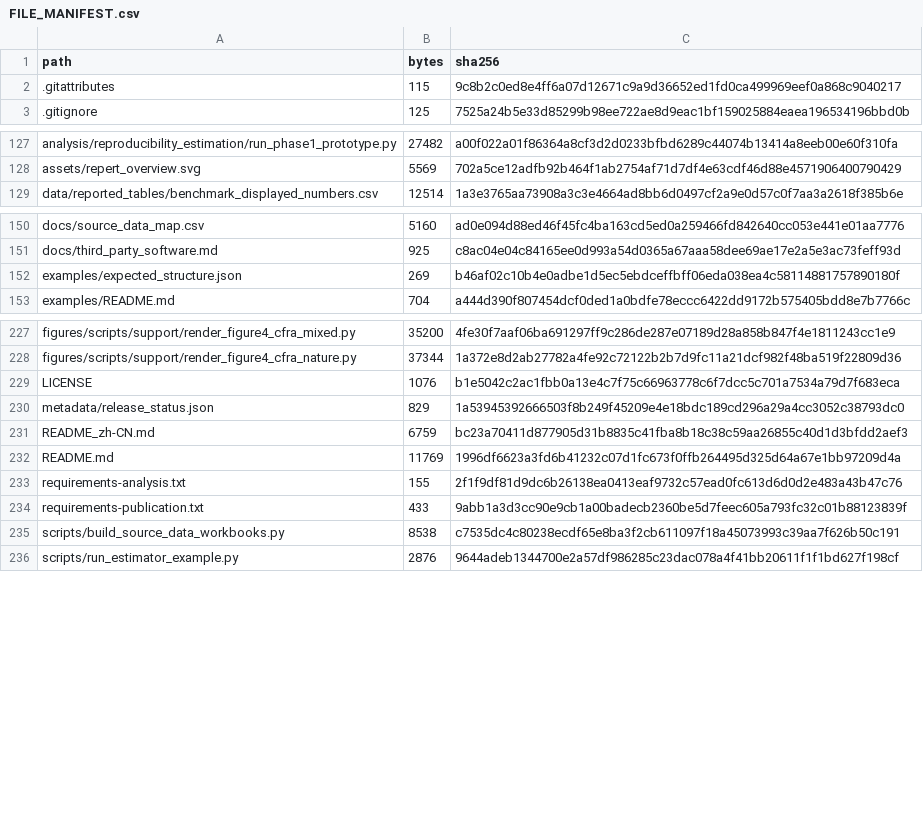
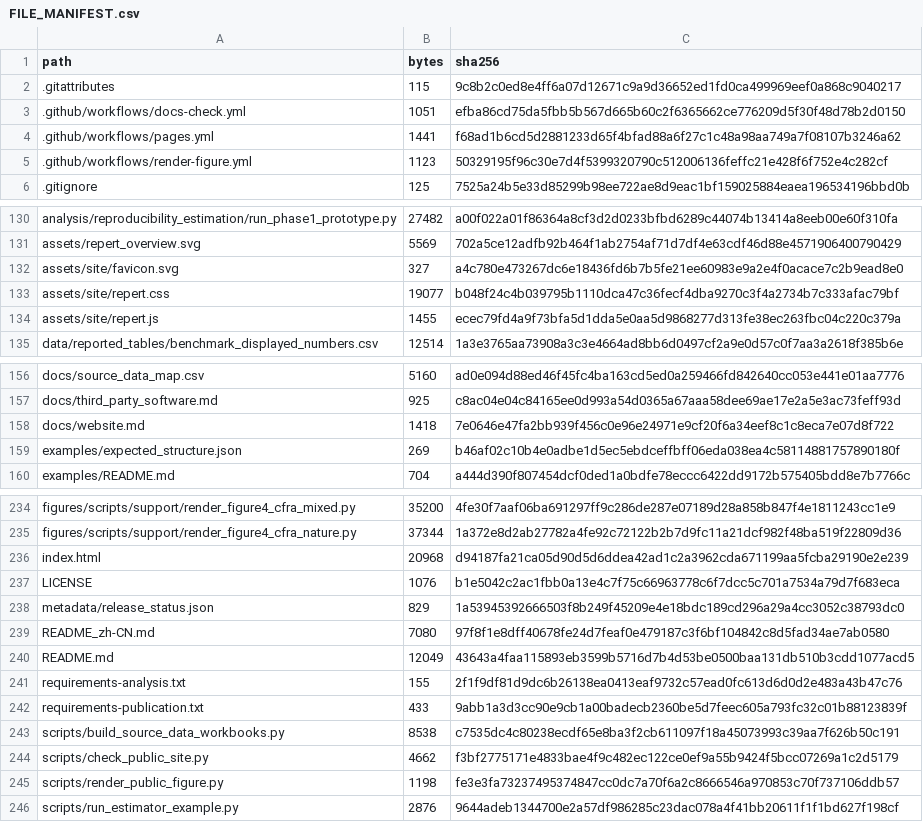
Before and after one commit to Zhao-weijing/RePert-code, a CSV file: metadata/FILE_MANIFEST.csv, drawn as a sheet; only a part is shown, gaps mark what is left out.

Commit message:
docs: show original Figure 1 and validate site, examples and integrity

```diff
--- a/metadata/FILE_MANIFEST.csv
+++ b/metadata/FILE_MANIFEST.csv
@@ -2,2 +2,5 @@ path,bytes,sha256
 .gitattributes,115,9c8b2c0ed8e4ff6a07d12671c9a9d36652ed1fd0ca499969eef0a868c9040217
+.github/workflows/docs-check.yml,1051,efba86cd75da5fbb5b567d665b60c2f6365662ce776209d5f30f48d78b2d0150
+.github/workflows/pages.yml,1441,f68ad1b6cd5d2881233d65f4bfad88a6f27c1c48a98aa749a7f08107b3246a62
+.github/workflows/render-figure.yml,1123,50329195f96c30e7d4f5399320790c512006136feffc21e428f6f752e4c282cf
 .gitignore,125,7525a24b5e33d85299b98ee722ae8d9eac1bf159025884eaea196534196bbd0b
@@ -128,2 +131,5 @@ analysis/reproducibility_estimation/run_phase1_prototype.py,27482,a00f022a01f863
 assets/repert_overview.svg,5569,702a5ce12adfb92b464f1ab2754af71d7df4e63cdf46d88e4571906400790429
+assets/site/favicon.svg,327,a4c780e473267dc6e18436fd6b7b5fe21ee60983e9a2e4f0acace7c2b9ead8e0
+assets/site/repert.css,19077,b048f24c4b039795b1110dca47c36fecf4dba9270c3f4a2734b7c333afac79bf
+assets/site/repert.js,1455,ecec79fd4a9f73bfa5d1dda5e0aa5d9868277d313fe38ec263fbc04c220c379a
 data/reported_tables/benchmark_displayed_numbers.csv,12514,1a3e3765aa73908a3c3e4664ad8bb6d0497cf2a9e0d57c0f7aa3a2618f385b6e
@@ -151,2 +157,3 @@ docs/source_data_map.csv,5160,ad0e094d88ed46f45fc4ba163cd5ed0a259466fd842640cc05
 docs/third_party_software.md,925,c8ac04e04c84165ee0d993a54d0365a67aaa58dee69ae17e2a5e3ac73feff93d
+docs/website.md,1418,7e0646e47fa2bb939f456c0e96e24971e9cf20f6a34eef8c1c8eca7e07d8f722
 examples/expected_structure.json,269,b46af02c10b4e0adbe1d5ec5ebdceffbff06eda038ea4c58114881757890180f
@@ -228,6 +235,7 @@ figures/scripts/support/render_figure4_cfra_mixed.py,35200,4fe30f7aaf06ba691297f
 figures/scripts/support/render_figure4_cfra_nature.py,37344,1a372e8d2ab27782a4fe92c72122b2b7d9fc11a21dcf982f48ba519f22809d36
+index.html,20968,d94187fa21ca05d90d5d6ddea42ad1c2a3962cda671199aa5fcba29190e2e239
 LICENSE,1076,b1e5042c2ac1fbb0a13e4c7f75c66963778c6f7dcc5c701a7534a79d7f683eca
 metadata/release_status.json,829,1a53945392666503f8b249f45209e4e18bdc189cd296a29a4cc3052c38793dc0
-README_zh-CN.md,6759,bc23a70411d877905d31b8835c41fba8b18c38c59aa26855c40d1d3bfdd2aef3
-README.md,11769,1996df6623a3fd6b41232c07d1fc673f0ffb264495d325d64a67e1bb97209d4a
+README_zh-CN.md,7080,97f8f1e8dff40678fe24d7feaf0e479187c3f6bf104842c8d5fad34ae7ab0580
+README.md,12049,43643a4faa115893eb3599b5716d7b4d53be0500baa131db510b3cdd1077acd5
 requirements-analysis.txt,155,2f1f9df81d9dc6b26138ea0413eaf9732c57ead0fc613d6d0d2e483a43b47c76
@@ -235,2 +243,4 @@ requirements-publication.txt,433,9abb1a3d3cc90e9cb1a00badecb2360be5d7feec605a793
 scripts/build_source_data_workbooks.py,8538,c7535dc4c80238ecdf65e8ba3f2cb611097f18a45073993c39aa7f626b50c191
+scripts/check_public_site.py,4662,f3bf2775171e4833bae4f9c482ec122ce0ef9a55b9424f5bcc07269a1c2d5179
+scripts/render_public_figure.py,1198,fe3e3fa73237495374847cc0dc7a70f6a2c8666546a970853c70f737106ddb57
 scripts/run_estimator_example.py,2876,9644adeb1344700e2a57df986285c23dac078a4f41bb20611f1f1bd627f198cf
```
Also changed, not shown: 4 other files.
